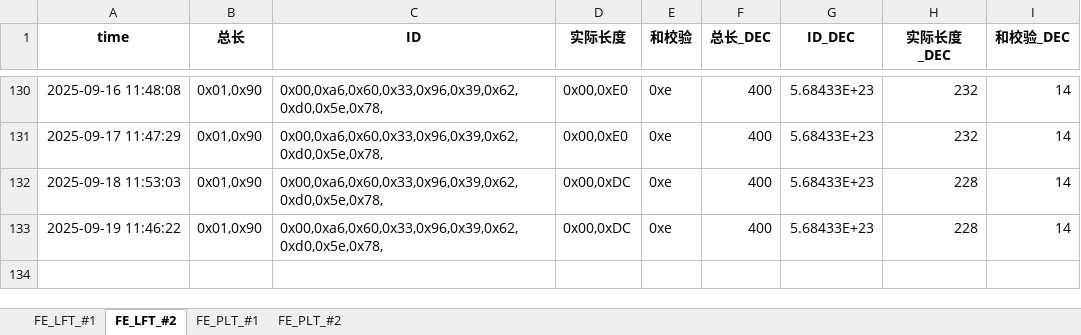
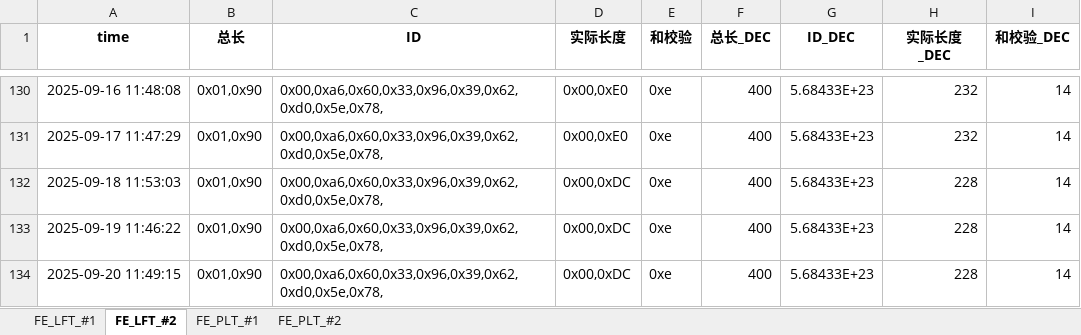
Before and after one commit to weichencsu/millwear_demoapp, an Excel workbook: FE2025May_Database_update.xlsx, sheet FE_LFT_#2, drawn as a sheet; only a part is shown, gaps mark what is left out; values as stored, in another font and other column widths than the file's, no borders; the diff names each change by its address in the sheet, - before the commit and + after, or states it on an @@ line.

```diff
--- a/FE2025May_Database_update.xlsx (sheet FE_LFT_#2)
+++ b/FE2025May_Database_update.xlsx (sheet FE_LFT_#2)
+row 134: 2025-09-20 11:49:15 | 0x01,0x90 | 0x00,0xa6,0x60,0x33,0x96,0x39,0x62,0xd0,0x5e,0x78, | 0x00,0xDC | 0xe | 400 | 5.68433E+23 | 228 | 14
```
Also changed, not shown: sheet FE_PLT_#1, sheet FE_PLT_#2, sheet FE_LFT_#1.
